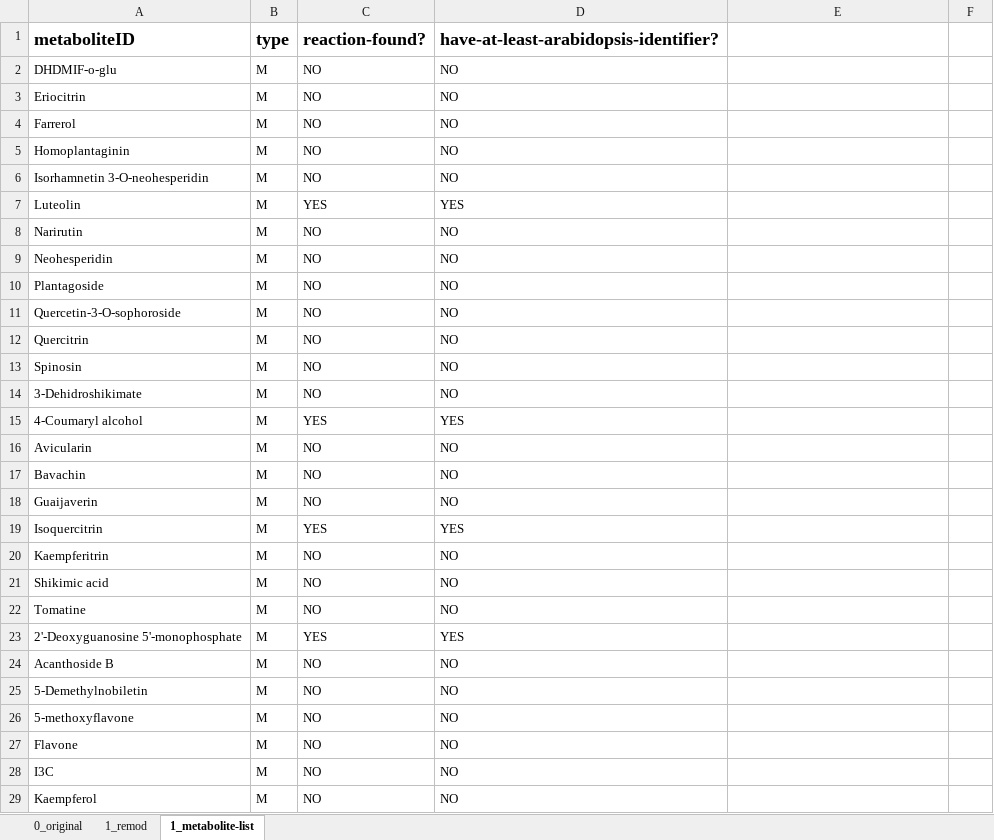
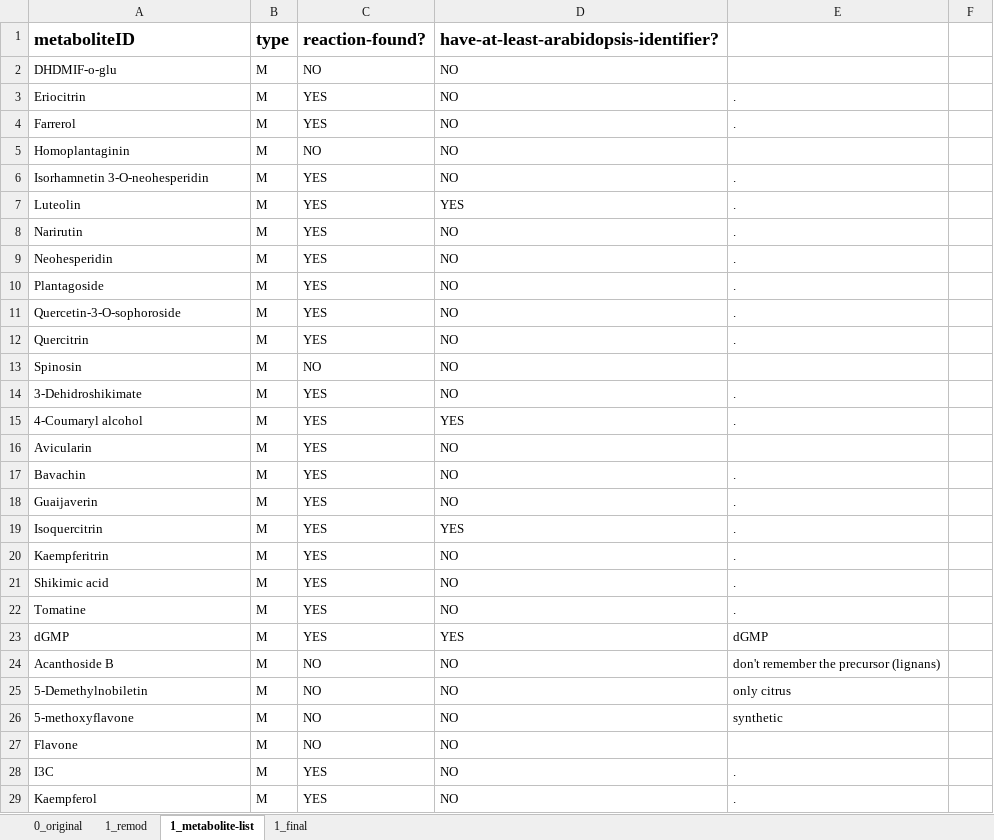
Before and after one commit to NIB-SI/UJI-Omics-phd, an Excel workbook: _I_UJI-Omics-phd/_S_multiOmicsIntegra/_A_09_NetworksSKM-R/output/cytoscape/Reactions metabolites_ZR_2023-08-10 (1).xlsx, sheet 1_metabolite-list, drawn as a sheet; only a part is shown; values as stored, in another font and other column widths than the file's, no borders; the diff covers the shown part only; the diff names each change by its address in the sheet, - before the commit and + after, or states it on an @@ line.

```diff
--- a/_I_UJI-Omics-phd/_S_multiOmicsIntegra/_A_09_NetworksSKM-R/output/cytoscape/Reactions metabolites_ZR_2023-08-10 (1).xlsx (sheet 1_metabolite-list)
+++ b/_I_UJI-Omics-phd/_S_multiOmicsIntegra/_A_09_NetworksSKM-R/output/cytoscape/Reactions metabolites_ZR_2023-08-10 (1).xlsx (sheet 1_metabolite-list)
+sheet tab: 1_final
-C3:C4 (reaction-found?): NO
+C3:C4 (reaction-found?): YES
-E3:E4: (empty)
+E3:E4: .
-C6 (reaction-found?): NO
+C6 (reaction-found?): YES
-E6:E12: (empty)
+E6:E12: .
-C8:C12 (reaction-found?): NO
+C8:C12 (reaction-found?): YES
-C14 (reaction-found?): NO
+C14 (reaction-found?): YES
-E14:E15: (empty)
+E14:E15: .
-C16:C18 (reaction-found?): NO
+C16:C18 (reaction-found?): YES
-E17:E22: (empty)
+E17:E22: .
-C20:C22 (reaction-found?): NO
+C20:C22 (reaction-found?): YES
-A23 (metaboliteID): 2'-Deoxyguanosine 5'-monophosphate
+A23 (metaboliteID): dGMP
-E23: (empty)
+E23: dGMP
-E24: (empty)
+E24: don't remember the precursor (lignans)
-E25: (empty)
+E25: only citrus
-E26: (empty)
+E26: synthetic
-C28:C29 (reaction-found?): NO
+C28:C29 (reaction-found?): YES
-E28:E29: (empty)
+E28:E29: .
```
Also changed, not shown: 1 added row, 1 removed row and 14 edited cells elsewhere in this sheet, 2 other files.
